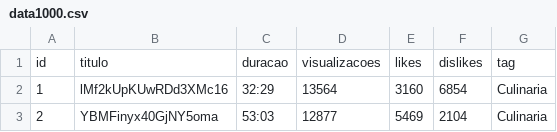
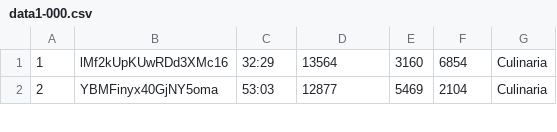
Before and after one commit to GUSGOMESZ/Estrutura-De-Dados-AC2, a CSV file: csvs/data1-000.csv (was csv_generator/data1000.csv), drawn as a sheet; only a part is shown.

```diff
--- a/csv_generator/data1000.csv
+++ b/csvs/data1-000.csv
@@ -1,2 +1 @@
-id,titulo,duracao,visualizacoes,likes,dislikes,tag
 1,lMf2kUpKUwRDd3XMc16,32:29,13564,3160,6854,Culinaria
```
Also changed, not shown: 13 other files.
